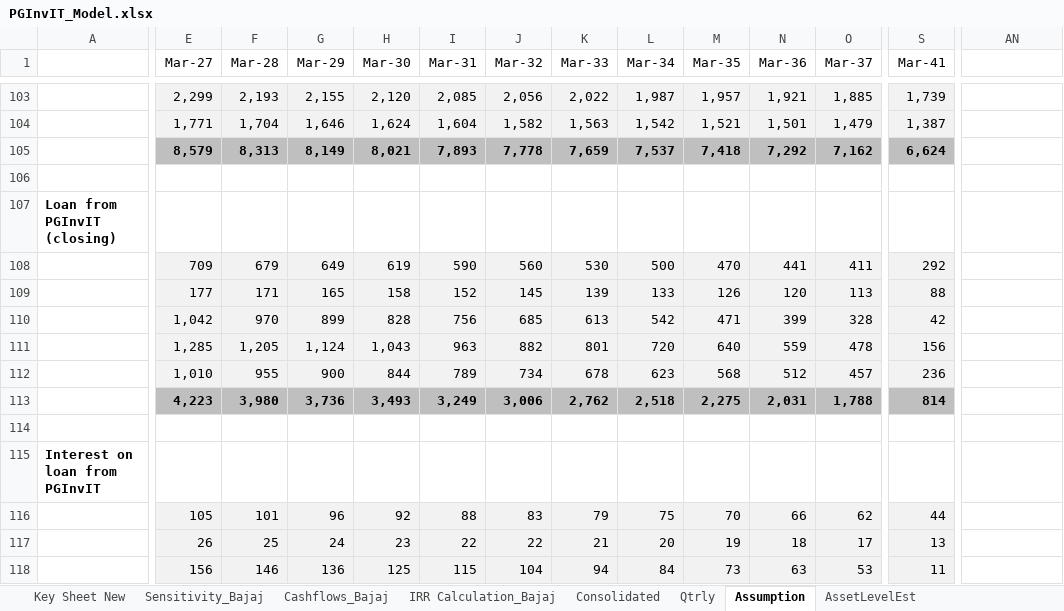
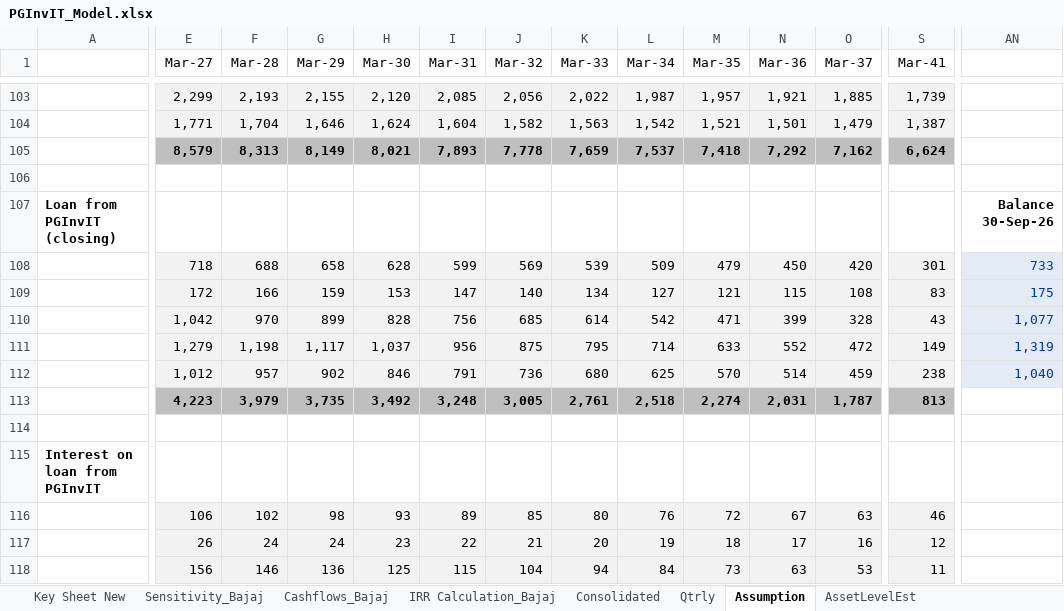
Before and after one commit to Poweravendus/Power, an Excel workbook: PGInvIT/Model/PGInvIT_Model.xlsx, sheet Assumption, drawn as a sheet; only a part is shown, gaps mark what is left out; values as stored, in another font and other column widths than the file's, no borders; removed rows and columns are numbered as before the commit, all else as after; rows hold the shown columns only; the diff covers the shown part only; the diff names each change by its address in the sheet, - before the commit and + after, or states it on an @@ line.

```diff
--- a/PGInvIT/Model/PGInvIT_Model.xlsx (sheet Assumption)
+++ b/PGInvIT/Model/PGInvIT_Model.xlsx (sheet Assumption)
-AN107: (empty)
+AN107: Balance 30-Sep-26
-row 108:  | 709 | 679 | 649 | 619 | 590 | 560 | 530 | 500 | 470 | 441 | 411 | 292
-row 109:  | 177 | 171 | 165 | 158 | 152 | 145 | 139 | 133 | 126 | 120 | 113 | 88
+row 108:  | 718 | 688 | 658 | 628 | 599 | 569 | 539 | 509 | 479 | 450 | 420 | 301 | 733
+row 109:  | 172 | 166 | 159 | 153 | 147 | 140 | 134 | 127 | 121 | 115 | 108 | 83 | 175
-K110 (Mar-33): 613
+K110 (Mar-33): 614
-S110 (Mar-41): 42
+S110 (Mar-41): 43
-AN110: (empty)
+AN110: 1,077
-AN110:AN111 fill: none
+AN110:AN111 fill: #E3ECF6
-E111 (Mar-27): 1,285
+E111 (Mar-27): 1,279
-F111 (Mar-28): 1,205
+F111 (Mar-28): 1,198
-G111 (Mar-29): 1,124
+G111 (Mar-29): 1,117
-H111 (Mar-30): 1,043
+H111 (Mar-30): 1,037
-I111 (Mar-31): 963
+I111 (Mar-31): 956
-J111 (Mar-32): 882
+J111 (Mar-32): 875
-K111 (Mar-33): 801
+K111 (Mar-33): 795
-L111 (Mar-34): 720
+L111 (Mar-34): 714
-M111 (Mar-35): 640
+M111 (Mar-35): 633
-N111 (Mar-36): 559
+N111 (Mar-36): 552
-O111 (Mar-37): 478
+O111 (Mar-37): 472
-S111 (Mar-41): 156
+S111 (Mar-41): 149
-AN111: (empty)
+AN111: 1,319
-row 112:  | 1,010 | 955 | 900 | 844 | 789 | 734 | 678 | 623 | 568 | 512 | 457 | 236
-row 113:  | 4,223 | 3,980 | 3,736 | 3,493 | 3,249 | 3,006 | 2,762 | 2,518 | 2,275 | 2,031 | 1,788 | 814
+row 112:  | 1,012 | 957 | 902 | 846 | 791 | 736 | 680 | 625 | 570 | 514 | 459 | 238 | 1,040
+row 113:  | 4,223 | 3,979 | 3,735 | 3,492 | 3,248 | 3,005 | 2,761 | 2,518 | 2,274 | 2,031 | 1,787 | 813
-row 116:  | 105 | 101 | 96 | 92 | 88 | 83 | 79 | 75 | 70 | 66 | 62 | 44
-row 117:  | 26 | 25 | 24 | 23 | 22 | 22 | 21 | 20 | 19 | 18 | 17 | 13
+row 116:  | 106 | 102 | 98 | 93 | 89 | 85 | 80 | 76 | 72 | 67 | 63 | 46
+row 117:  | 26 | 24 | 24 | 23 | 22 | 21 | 20 | 19 | 18 | 17 | 16 | 12
```
Also changed, not shown: 65 edited cells and cell formats elsewhere in this sheet, sheet Consolidated, sheet Cashflows_Bajaj, sheet Qtrly, sheet IRR Calculation_Bajaj, formulas that keep their value, 4 other files.
